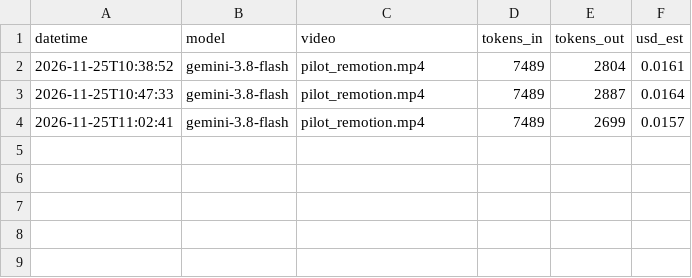
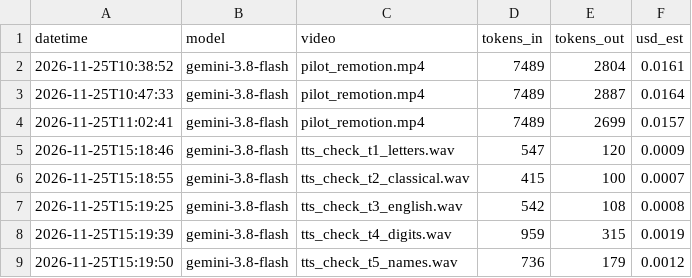
Before and after one commit to HaykTarkhanyan/ughegh_amprop, a CSV file: 03_shorts/gemini_ledger.csv, drawn as a sheet; the diff names each change by its address in the sheet, - before the commit and + after, or states it on an @@ line.

```diff
--- a/03_shorts/gemini_ledger.csv
+++ b/03_shorts/gemini_ledger.csv
+row 5: 2026-11-25T15:18:46 | gemini-3.8-flash | tts_check_t1_letters.wav | 547 | 120 | 0.0009
+row 6: 2026-11-25T15:18:55 | gemini-3.8-flash | tts_check_t2_classical.wav | 415 | 100 | 0.0007
+row 7: 2026-11-25T15:19:25 | gemini-3.8-flash | tts_check_t3_english.wav | 542 | 108 | 0.0008
+row 8: 2026-11-25T15:19:39 | gemini-3.8-flash | tts_check_t4_digits.wav | 959 | 315 | 0.0019
+row 9: 2026-11-25T15:19:50 | gemini-3.8-flash | tts_check_t5_names.wav | 736 | 179 | 0.0012
```
Also changed, not shown: 03_shorts/tts_ledger.csv, 54 other files.
